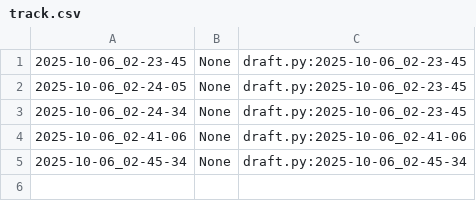
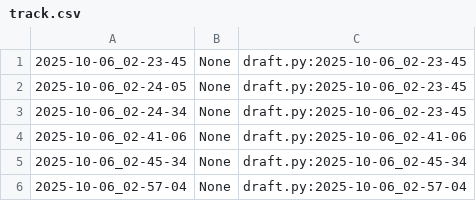
Before and after one commit to qxcode-course/poo-rc-bloco-a-Riquelmetm, a CSV file: poo/.tko/track/carro/track.csv, drawn as a sheet; the diff names each change by its address in the sheet, - before the commit and + after, or states it on an @@ line.

```diff
--- a/poo/.tko/track/carro/track.csv
+++ b/poo/.tko/track/carro/track.csv
+row 6: 2025-10-06_02-57-04 | None | draft.py:2025-10-06_02-57-04
```
Also changed, not shown: 3 other files.
